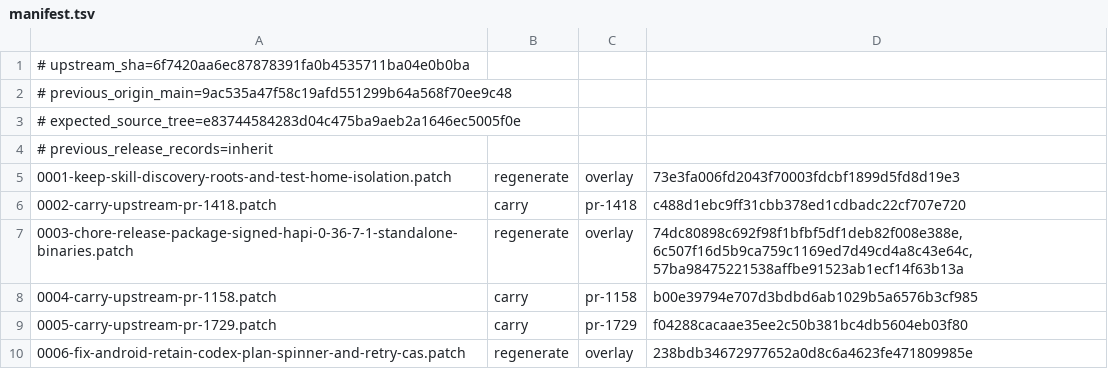
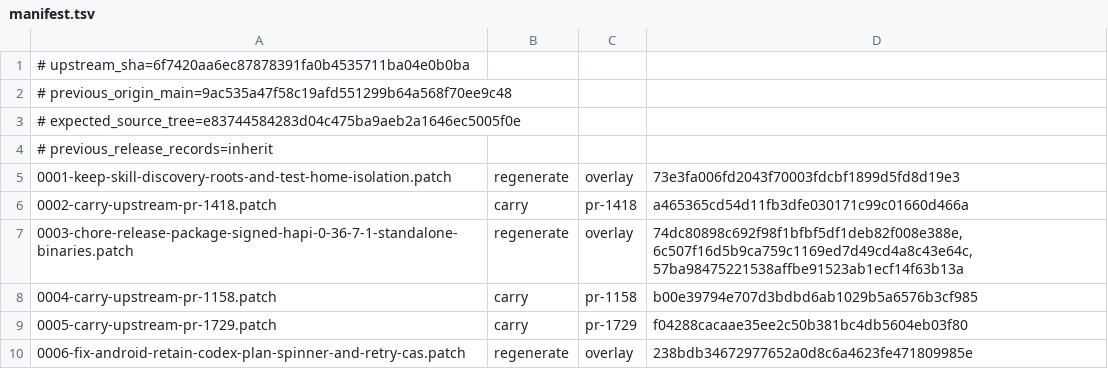
Before and after one commit to swear01/hapi, a TSV file: tools/maintenance/releases/v0.36.7.1/manifest.tsv, drawn as a sheet; only a part is shown.

```diff
--- a/tools/maintenance/releases/v0.36.7.1/manifest.tsv
+++ b/tools/maintenance/releases/v0.36.7.1/manifest.tsv
@@ -5,3 +5,3 @@
 0001-keep-skill-discovery-roots-and-test-home-isolation.patch	regenerate	overlay	73e3fa006fd2043f70003fdcbf1899d5fd8d19e3
-0002-carry-upstream-pr-1418.patch	carry	pr-1418	c488d1ebc9ff31cbb378ed1cdbadc22cf707e720
+0002-carry-upstream-pr-1418.patch	carry	pr-1418	a465365cd54d11fb3dfe030171c99c01660d466a
 0003-chore-release-package-signed-hapi-0-36-7-1-standalone-binaries.patch	regenerate	overlay	74dc80898c692f98f1bfbf5df1deb82f008e388e,6c507f16d5b9ca759c1169ed7d49cd4a8c43e64c,57ba98475221538affbe91523ab1ecf14f63b13a
```
Also changed, not shown: tools/maintenance/releases/v0.36.7.1/pr-audit.tsv, 2 other files.
